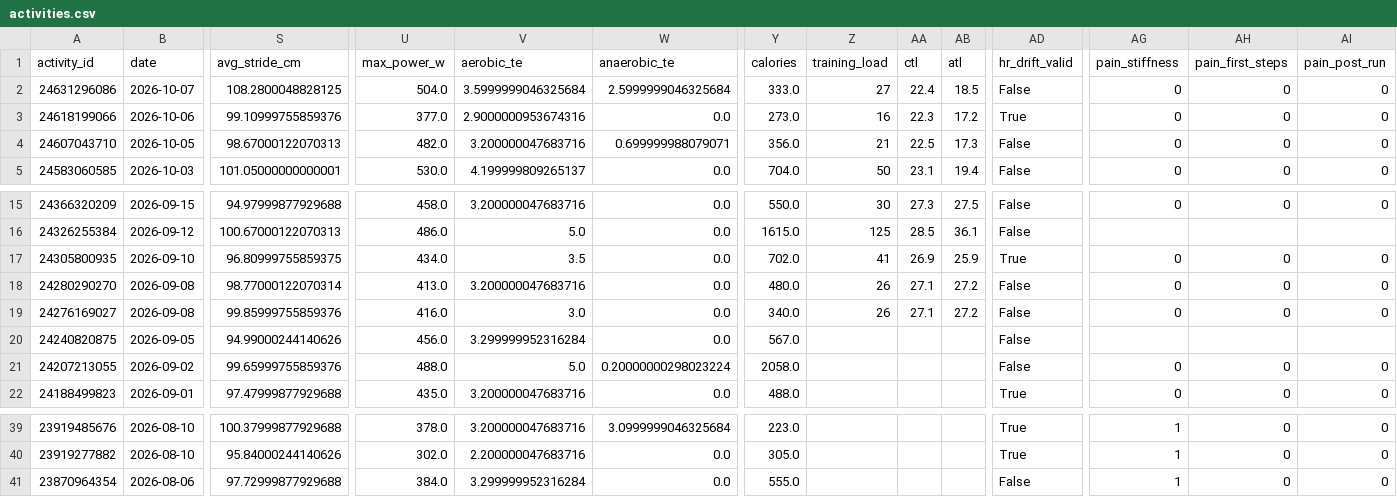
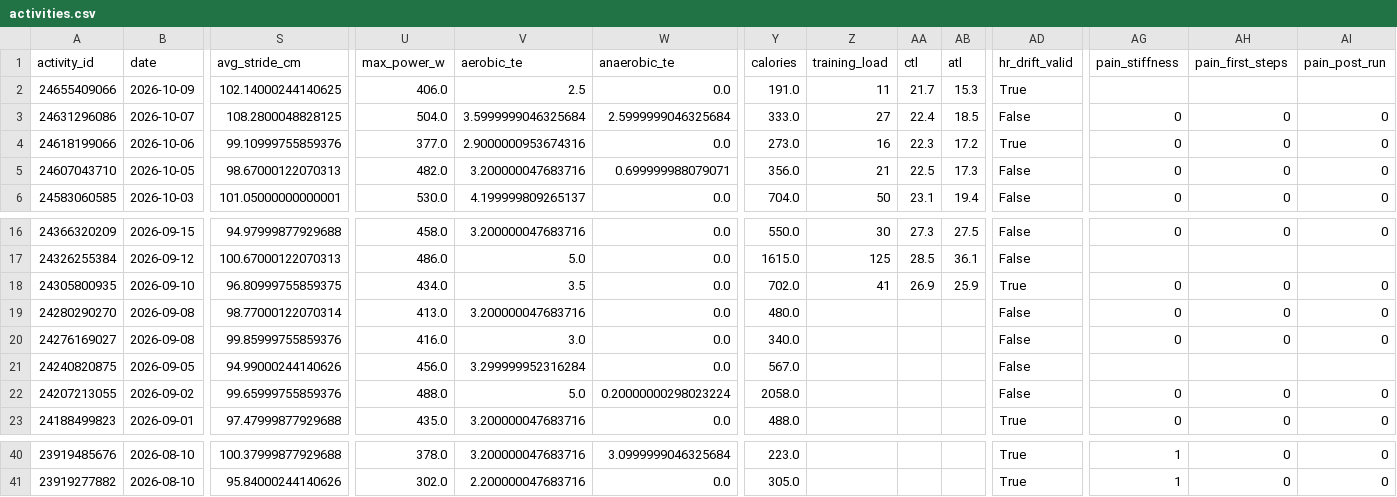
Before and after one commit to hutcheew/health-dashboard, a CSV file: activities.csv, drawn as a sheet; only a part is shown, gaps mark what is left out; removed rows and columns are numbered as before the commit, all else as after; rows hold the shown columns only; the diff names each change by its address in the sheet, - before the commit and + after, or states it on an @@ line.

```diff
--- a/activities.csv
+++ b/activities.csv
+row 2: 24655409066 | 2026-10-09 | 102.14000244140625 | 406.0 | 2.5 | 0.0 | 191.0 | 11 | 21.7 | 15.3 | True
-Z19:Z20 (training_load): 26
+Z19:Z20 (training_load): (empty)
-AA19:AA20 (ctl): 27.1
+AA19:AA20 (ctl): (empty)
-AB19:AB20 (atl): 27.2
+AB19:AB20 (atl): (empty)
-row 41: 23870964354 | 2026-08-06 | 97.72999877929688 | 384.0 | 3.299999952316284 | 0.0 | 555.0 |  |  |  | False | 1 | 0 | 0
```
Also changed, not shown: intervals.csv, 3 other files.
